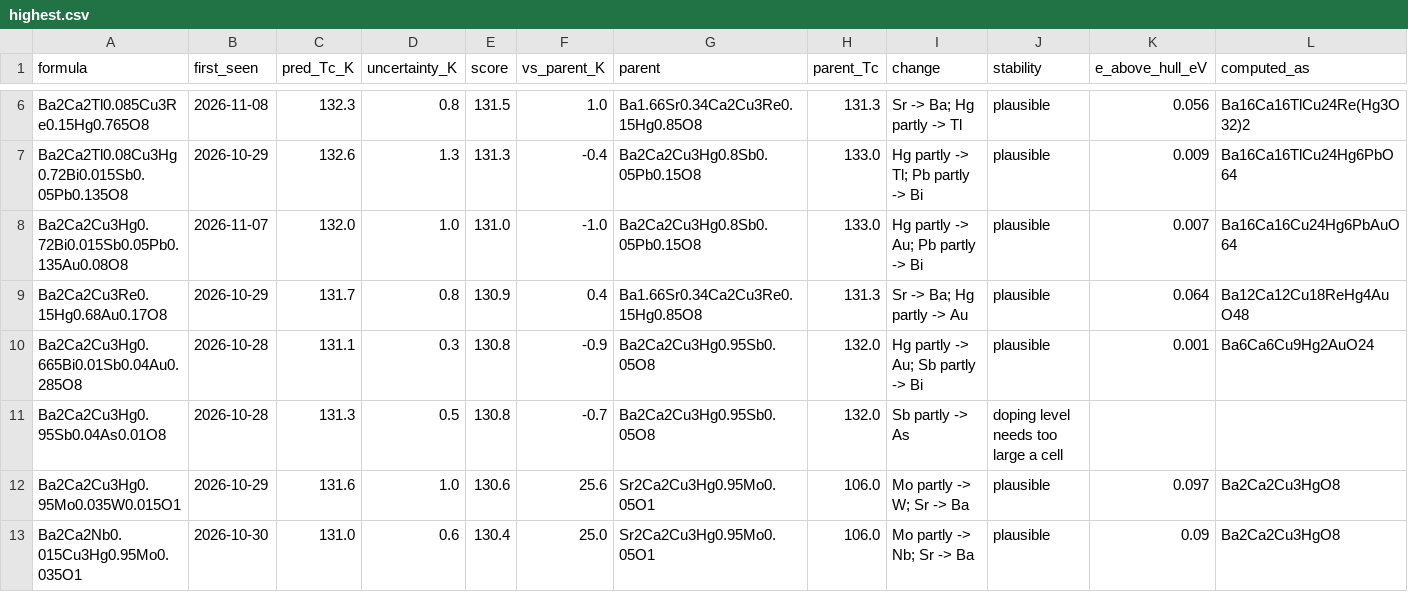
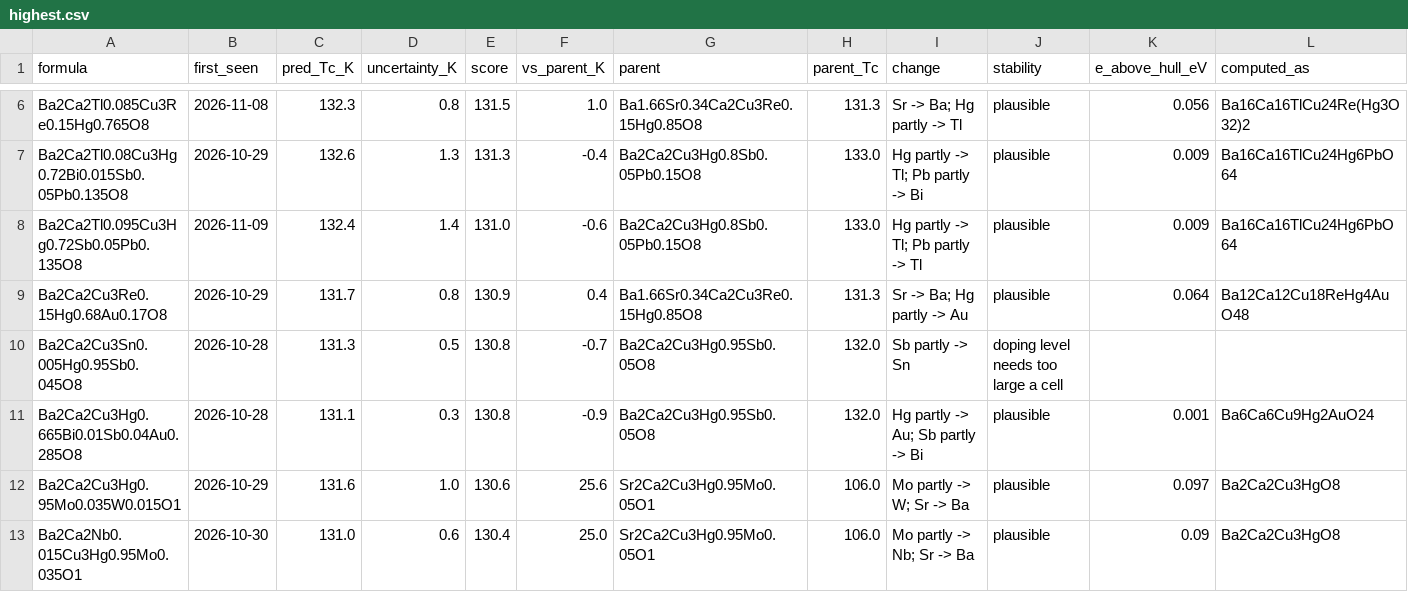
Before and after one commit to jasonbrelsford/superconductor-screen, a CSV file: results/2026-11-15/highest.csv, drawn as a sheet; only a part is shown, gaps mark what is left out; the diff covers the shown part only.

```diff
--- a/results/2026-11-15/highest.csv
+++ b/results/2026-11-15/highest.csv
@@ -7,6 +7,6 @@ Ba2Ca2Tl0.085Cu3Re0.15Hg0.765O8,2026-11-08,132.3,0.8,131.5,1.0,Ba1.66Sr0.34Ca2Cu
 Ba2Ca2Tl0.08Cu3Hg0.72Bi0.015Sb0.05Pb0.135O8,2026-10-29,132.6,1.3,131.3,-0.4,Ba2Ca2Cu3Hg0.8Sb0.05Pb0.15O8,133.0,Hg partly -> Tl; Pb partly -> Bi,plausible,0.009,Ba16Ca16TlCu24Hg6PbO64
-Ba2Ca2Cu3Hg0.72Bi0.015Sb0.05Pb0.135Au0.08O8,2026-11-07,132.0,1.0,131.0,-1.0,Ba2Ca2Cu3Hg0.8Sb0.05Pb0.15O8,133.0,Hg partly -> Au; Pb partly -> Bi,plausible,0.007,Ba16Ca16Cu24Hg6PbAuO64
+Ba2Ca2Tl0.095Cu3Hg0.72Sb0.05Pb0.135O8,2026-11-09,132.4,1.4,131.0,-0.6,Ba2Ca2Cu3Hg0.8Sb0.05Pb0.15O8,133.0,Hg partly -> Tl; Pb partly -> Tl,plausible,0.009,Ba16Ca16TlCu24Hg6PbO64
 Ba2Ca2Cu3Re0.15Hg0.68Au0.17O8,2026-10-29,131.7,0.8,130.9,0.4,Ba1.66Sr0.34Ca2Cu3Re0.15Hg0.85O8,131.3,Sr -> Ba; Hg partly -> Au,plausible,0.064,Ba12Ca12Cu18ReHg4AuO48
+Ba2Ca2Cu3Sn0.005Hg0.95Sb0.045O8,2026-10-28,131.3,0.5,130.8,-0.7,Ba2Ca2Cu3Hg0.95Sb0.05O8,132.0,Sb partly -> Sn,doping level needs too large a cell,,
 Ba2Ca2Cu3Hg0.665Bi0.01Sb0.04Au0.285O8,2026-10-28,131.1,0.3,130.8,-0.9,Ba2Ca2Cu3Hg0.95Sb0.05O8,132.0,Hg partly -> Au; Sb partly -> Bi,plausible,0.001,Ba6Ca6Cu9Hg2AuO24
-Ba2Ca2Cu3Hg0.95Sb0.04As0.01O8,2026-10-28,131.3,0.5,130.8,-0.7,Ba2Ca2Cu3Hg0.95Sb0.05O8,132.0,Sb partly -> As,doping level needs too large a cell,,
 Ba2Ca2Cu3Hg0.95Mo0.035W0.015O1,2026-10-29,131.6,1.0,130.6,25.6,Sr2Ca2Cu3Hg0.95Mo0.05O1,106.0,Mo partly -> W; Sr -> Ba,plausible,0.097,Ba2Ca2Cu3HgO8
```
Also changed, not shown: 1 added row, 1 removed row, 2 moved rows and 22 edited cells elsewhere in this file, results/2026-11-15/gain.csv, results/2026-11-15/noncuprate.csv, 6 other files.
